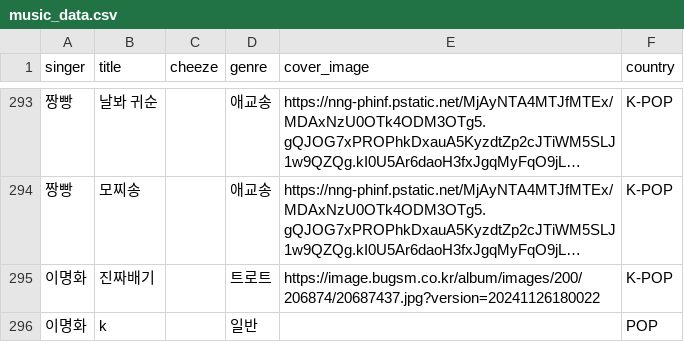
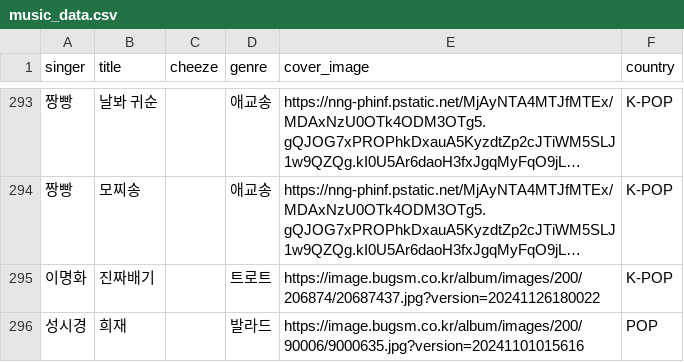
Before and after one commit to hhdf0050-ctrl/Singing, a CSV file: music_data.csv, drawn as a sheet; only a part is shown, gaps mark what is left out; long unchanged cells end in …; removed rows and columns are numbered as before the commit, all else as after; the diff names each change by its address in the sheet, - before the commit and + after, or states it on an @@ line.

Commit message:
Update music_data.csv

```diff
--- a/music_data.csv
+++ b/music_data.csv
-row 296: 이명화 | k |  | 일반 |  | POP
+row 296: 성시경 | 희재 |  | 발라드 | https://image.bugsm.co.kr/album/images/200/90006/9000635.jpg?version=20241101015616 | POP
```
